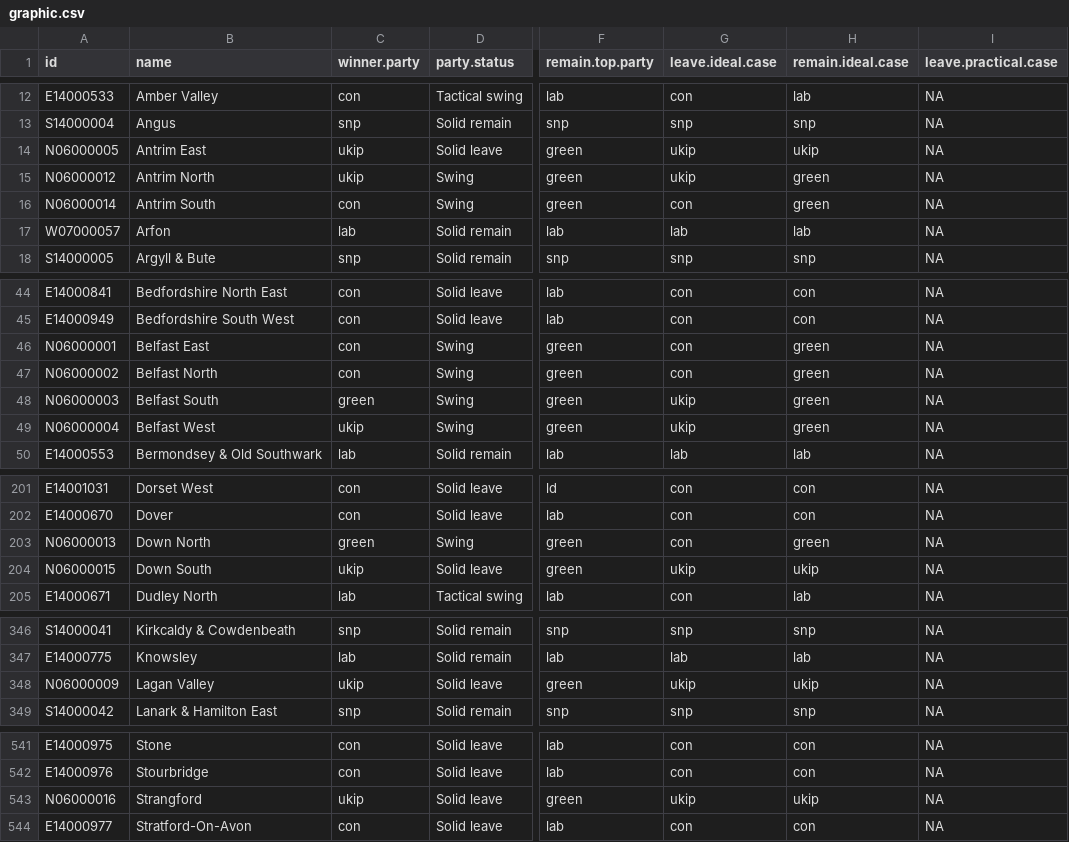
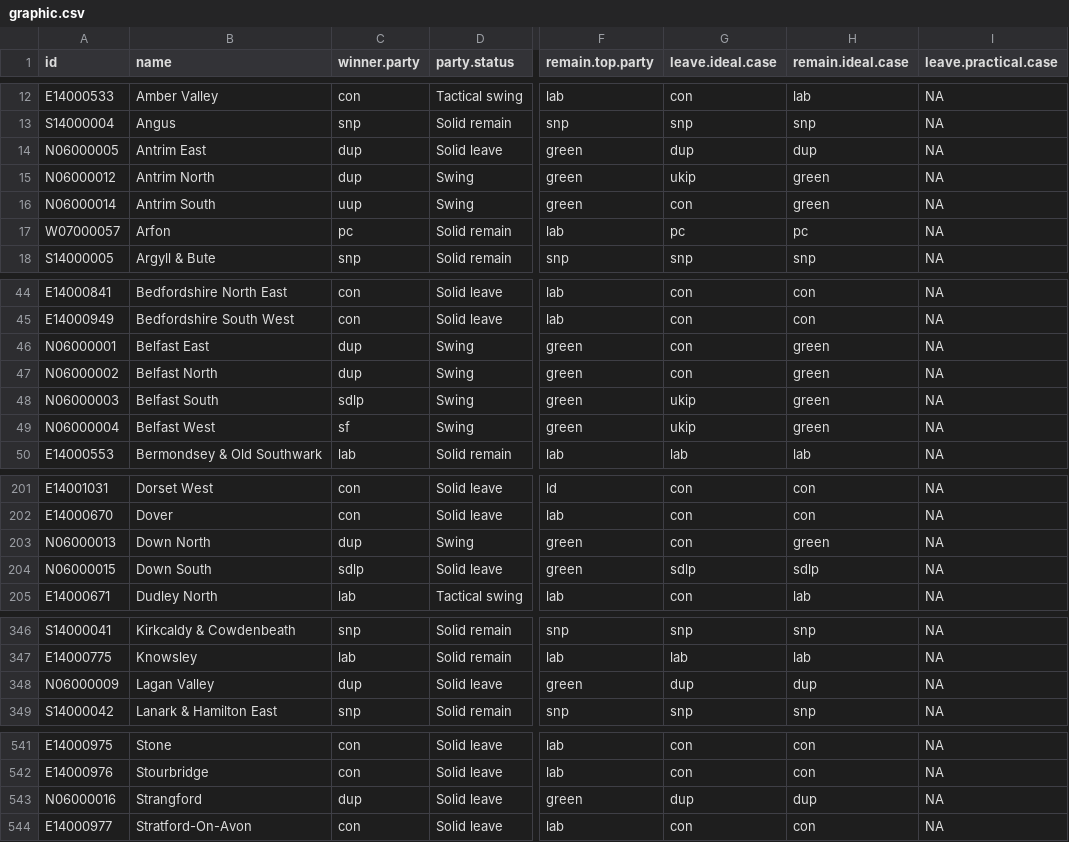
Before and after one commit to Quartz/uk-tactical-voting, a CSV file: src/data/graphic.csv, drawn as a sheet; only a part is shown, gaps mark what is left out; the diff covers the shown part only; the diff names each change by its address in the sheet, - before the commit and + after, or states it on an @@ line.

```diff
--- a/src/data/graphic.csv
+++ b/src/data/graphic.csv
-C14:C15 (winner.party): ukip
+C14:C15 (winner.party): dup
-G14 (leave.ideal.case): ukip
+G14 (leave.ideal.case): dup
-H14 (remain.ideal.case): ukip
+H14 (remain.ideal.case): dup
-C16 (winner.party): con
+C16 (winner.party): uup
-C17 (winner.party): lab
+C17 (winner.party): pc
-G17 (leave.ideal.case): lab
+G17 (leave.ideal.case): pc
-H17 (remain.ideal.case): lab
+H17 (remain.ideal.case): pc
-C46:C47 (winner.party): con
+C46:C47 (winner.party): dup
-C48 (winner.party): green
+C48 (winner.party): sdlp
-C49 (winner.party): ukip
+C49 (winner.party): sf
-C203 (winner.party): green
+C203 (winner.party): dup
-C204 (winner.party): ukip
+C204 (winner.party): sdlp
-G204 (leave.ideal.case): ukip
+G204 (leave.ideal.case): sdlp
-H204 (remain.ideal.case): ukip
+H204 (remain.ideal.case): sdlp
-C348 (winner.party): ukip
+C348 (winner.party): dup
-G348 (leave.ideal.case): ukip
+G348 (leave.ideal.case): dup
-H348 (remain.ideal.case): ukip
+H348 (remain.ideal.case): dup
-C543 (winner.party): ukip
+C543 (winner.party): dup
-G543 (leave.ideal.case): ukip
+G543 (leave.ideal.case): dup
-H543 (remain.ideal.case): ukip
+H543 (remain.ideal.case): dup
```
Also changed, not shown: 9 edited cells elsewhere in this file, 7 other files.
